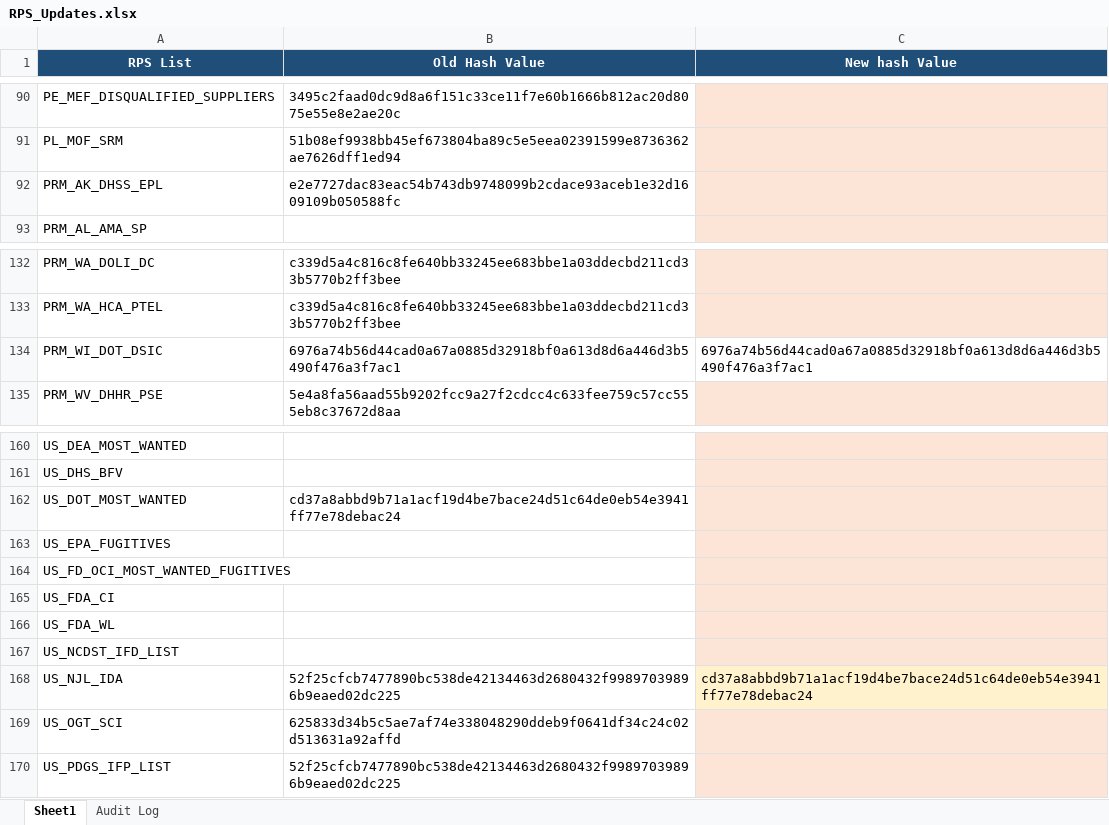
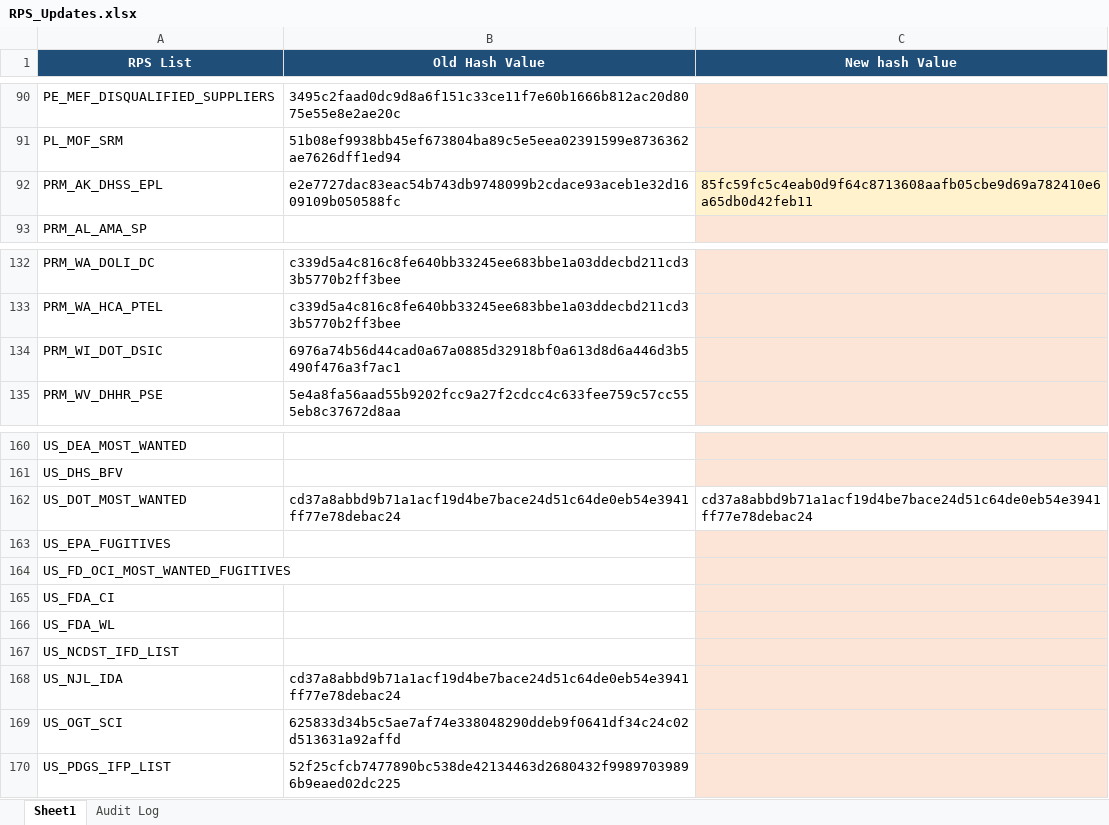
Before and after one commit to rahulraveendrannair-bot/Update-Checking-Automation, an Excel workbook: RPS_Updates.xlsx, sheet Sheet1, drawn as a sheet; only a part is shown, gaps mark what is left out; values as stored, in another font and other column widths than the file's, no borders; the diff names each change by its address in the sheet, - before the commit and + after, or states it on an @@ line.

```diff
--- a/RPS_Updates.xlsx (sheet Sheet1)
+++ b/RPS_Updates.xlsx (sheet Sheet1)
-C92 (New hash Value): (empty)
+C92 (New hash Value): 85fc59fc5c4eab0d9f64c8713608aafb05cbe9d69a782410e6a65db0d42feb11
-C134 (New hash Value): 6976a74b56d44cad0a67a0885d32918bf0a613d8d6a446d3b5490f476a3f7ac1
+C134 (New hash Value): (empty)
-C134 fill: none
+C134 fill: #FCE4D6
-C162 (New hash Value): (empty)
+C162 (New hash Value): cd37a8abbd9b71a1acf19d4be7bace24d51c64de0eb54e3941ff77e78debac24
-C162 fill: #FCE4D6
+C162 fill: none
-B168 (Old Hash Value): 52f25cfcb7477890bc538de42134463d2680432f99897039896b9eaed02dc225
+B168 (Old Hash Value): cd37a8abbd9b71a1acf19d4be7bace24d51c64de0eb54e3941ff77e78debac24
-C168 (New hash Value): cd37a8abbd9b71a1acf19d4be7bace24d51c64de0eb54e3941ff77e78debac24
+C168 (New hash Value): (empty)
```
Also changed, not shown: sheet Audit Log, 2 other files.
